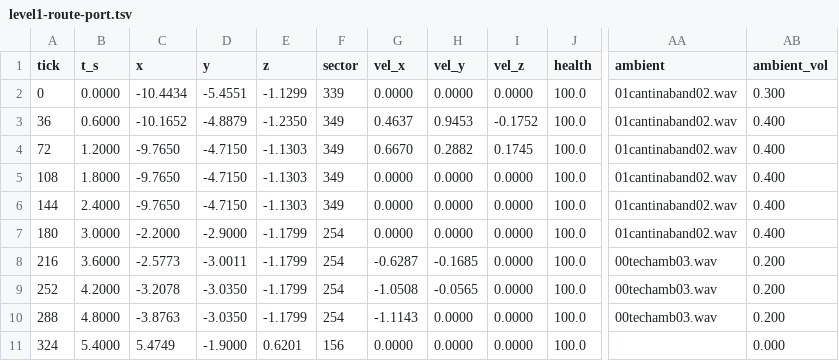
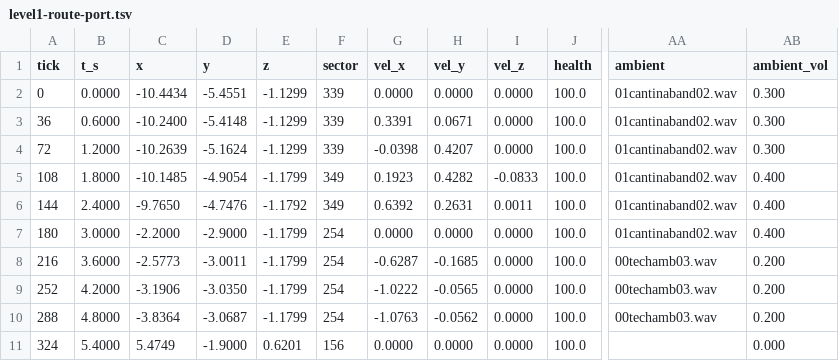
Before and after one commit to tigwyk/rust-jediknight, a TSV file: tools/parity/routetrace/level1-route-port.tsv, drawn as a sheet; only a part is shown, gaps mark what is left out; the diff covers the shown part only; the diff names each change by its address in the sheet, - before the commit and + after, or states it on an @@ line.

```diff
--- a/tools/parity/routetrace/level1-route-port.tsv
+++ b/tools/parity/routetrace/level1-route-port.tsv
-C3 (x): -10.1652
+C3 (x): -10.2400
-D3 (y): -4.8879
+D3 (y): -5.4148
-E3 (z): -1.2350
+E3 (z): -1.1299
-F3:F4 (sector): 349
+F3:F4 (sector): 339
-G3 (vel_x): 0.4637
+G3 (vel_x): 0.3391
-H3 (vel_y): 0.9453
+H3 (vel_y): 0.0671
-I3 (vel_z): -0.1752
+I3 (vel_z): 0.0000
-AB3:AB4 (ambient_vol): 0.400
+AB3:AB4 (ambient_vol): 0.300
-C4 (x): -9.7650
+C4 (x): -10.2639
-D4 (y): -4.7150
+D4 (y): -5.1624
-E4 (z): -1.1303
+E4 (z): -1.1299
-G4 (vel_x): 0.6670
+G4 (vel_x): -0.0398
-H4 (vel_y): 0.2882
+H4 (vel_y): 0.4207
-I4 (vel_z): 0.1745
+I4 (vel_z): 0.0000
-C5 (x): -9.7650
+C5 (x): -10.1485
-D5 (y): -4.7150
+D5 (y): -4.9054
-E5 (z): -1.1303
+E5 (z): -1.1799
-G5 (vel_x): 0.0000
+G5 (vel_x): 0.1923
-H5 (vel_y): 0.0000
+H5 (vel_y): 0.4282
-I5 (vel_z): 0.0000
+I5 (vel_z): -0.0833
-D6 (y): -4.7150
+D6 (y): -4.7476
-E6 (z): -1.1303
+E6 (z): -1.1792
-G6 (vel_x): 0.0000
+G6 (vel_x): 0.6392
-H6 (vel_y): 0.0000
+H6 (vel_y): 0.2631
-I6 (vel_z): 0.0000
+I6 (vel_z): 0.0011
-C9 (x): -3.2078
+C9 (x): -3.1906
-G9 (vel_x): -1.0508
+G9 (vel_x): -1.0222
-C10 (x): -3.8763
+C10 (x): -3.8364
-D10 (y): -3.0350
+D10 (y): -3.0687
-G10 (vel_x): -1.1143
+G10 (vel_x): -1.0763
-H10 (vel_y): 0.0000
+H10 (vel_y): -0.0562
```
Also changed, not shown: 64 edited cells elsewhere in this file.
